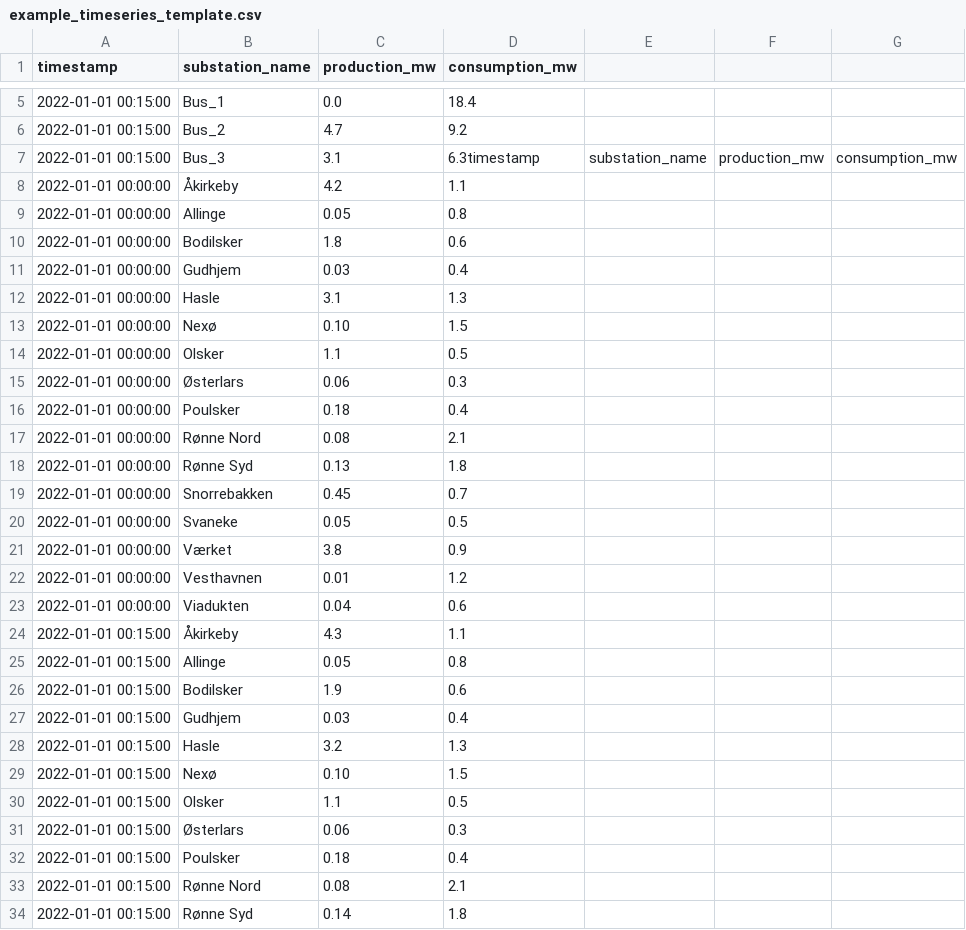
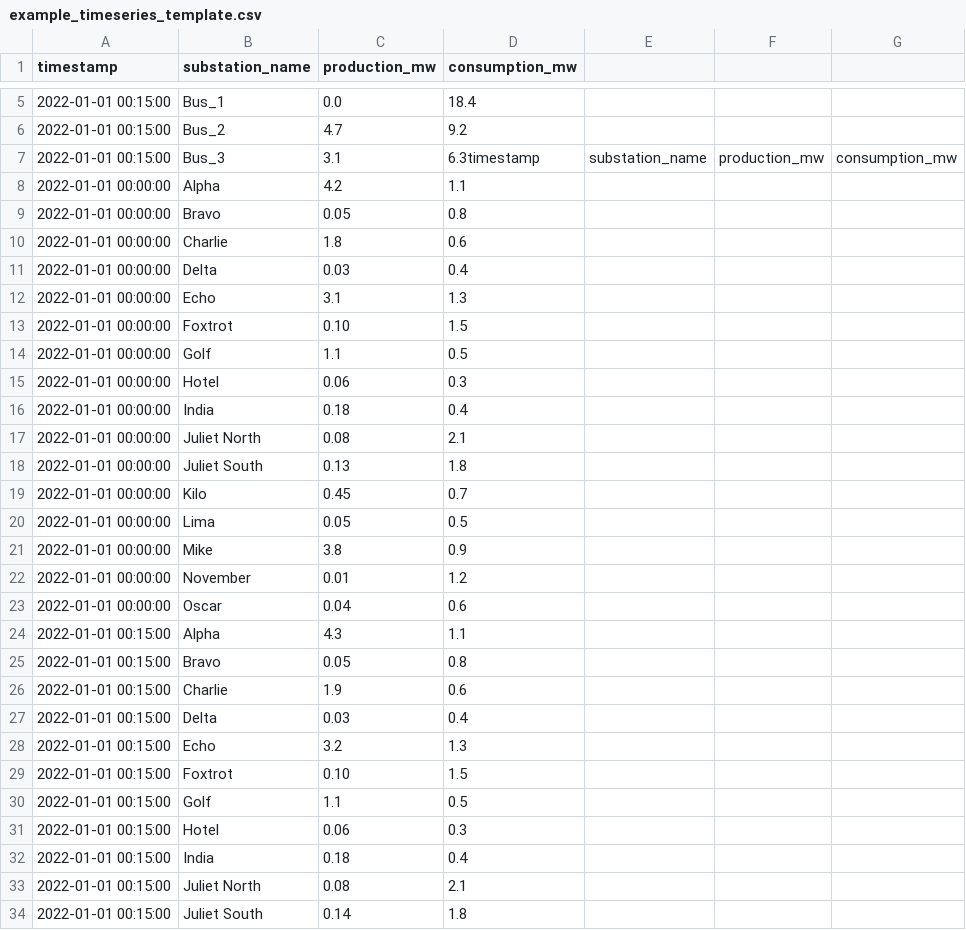
Before and after one commit to antonioalcantaramata/CONDUCTOR, a CSV file: data_files/example_timeseries_template.csv, drawn as a sheet; only a part is shown, gaps mark what is left out; the diff covers the shown part only.

```diff
--- a/data_files/example_timeseries_template.csv
+++ b/data_files/example_timeseries_template.csv
@@ -7,28 +7,28 @@ timestamp,substation_name,production_mw,consumption_mw
 2022-01-01 00:15:00,Bus_3,3.1,6.3timestamp,substation_name,production_mw,consumption_mw
-2022-01-01 00:00:00,Åkirkeby,4.2,1.1
-2022-01-01 00:00:00,Allinge,0.05,0.8
-2022-01-01 00:00:00,Bodilsker,1.8,0.6
-2022-01-01 00:00:00,Gudhjem,0.03,0.4
-2022-01-01 00:00:00,Hasle,3.1,1.3
-2022-01-01 00:00:00,Nexø,0.10,1.5
-2022-01-01 00:00:00,Olsker,1.1,0.5
-2022-01-01 00:00:00,Østerlars,0.06,0.3
-2022-01-01 00:00:00,Poulsker,0.18,0.4
-2022-01-01 00:00:00,Rønne Nord,0.08,2.1
-2022-01-01 00:00:00,Rønne Syd,0.13,1.8
-2022-01-01 00:00:00,Snorrebakken,0.45,0.7
-2022-01-01 00:00:00,Svaneke,0.05,0.5
-2022-01-01 00:00:00,Værket,3.8,0.9
-2022-01-01 00:00:00,Vesthavnen,0.01,1.2
-2022-01-01 00:00:00,Viadukten,0.04,0.6
-2022-01-01 00:15:00,Åkirkeby,4.3,1.1
-2022-01-01 00:15:00,Allinge,0.05,0.8
-2022-01-01 00:15:00,Bodilsker,1.9,0.6
-2022-01-01 00:15:00,Gudhjem,0.03,0.4
-2022-01-01 00:15:00,Hasle,3.2,1.3
-2022-01-01 00:15:00,Nexø,0.10,1.5
-2022-01-01 00:15:00,Olsker,1.1,0.5
-2022-01-01 00:15:00,Østerlars,0.06,0.3
-2022-01-01 00:15:00,Poulsker,0.18,0.4
-2022-01-01 00:15:00,Rønne Nord,0.08,2.1
-2022-01-01 00:15:00,Rønne Syd,0.14,1.8
+2022-01-01 00:00:00,Alpha,4.2,1.1
+2022-01-01 00:00:00,Bravo,0.05,0.8
+2022-01-01 00:00:00,Charlie,1.8,0.6
+2022-01-01 00:00:00,Delta,0.03,0.4
+2022-01-01 00:00:00,Echo,3.1,1.3
+2022-01-01 00:00:00,Foxtrot,0.10,1.5
+2022-01-01 00:00:00,Golf,1.1,0.5
+2022-01-01 00:00:00,Hotel,0.06,0.3
+2022-01-01 00:00:00,India,0.18,0.4
+2022-01-01 00:00:00,Juliet North,0.08,2.1
+2022-01-01 00:00:00,Juliet South,0.13,1.8
+2022-01-01 00:00:00,Kilo,0.45,0.7
+2022-01-01 00:00:00,Lima,0.05,0.5
+2022-01-01 00:00:00,Mike,3.8,0.9
+2022-01-01 00:00:00,November,0.01,1.2
+2022-01-01 00:00:00,Oscar,0.04,0.6
+2022-01-01 00:15:00,Alpha,4.3,1.1
+2022-01-01 00:15:00,Bravo,0.05,0.8
+2022-01-01 00:15:00,Charlie,1.9,0.6
+2022-01-01 00:15:00,Delta,0.03,0.4
+2022-01-01 00:15:00,Echo,3.2,1.3
+2022-01-01 00:15:00,Foxtrot,0.10,1.5
+2022-01-01 00:15:00,Golf,1.1,0.5
+2022-01-01 00:15:00,Hotel,0.06,0.3
+2022-01-01 00:15:00,India,0.18,0.4
+2022-01-01 00:15:00,Juliet North,0.08,2.1
+2022-01-01 00:15:00,Juliet South,0.14,1.8
```
Also changed, not shown: 5 edited cells elsewhere in this file, 24 other files.
